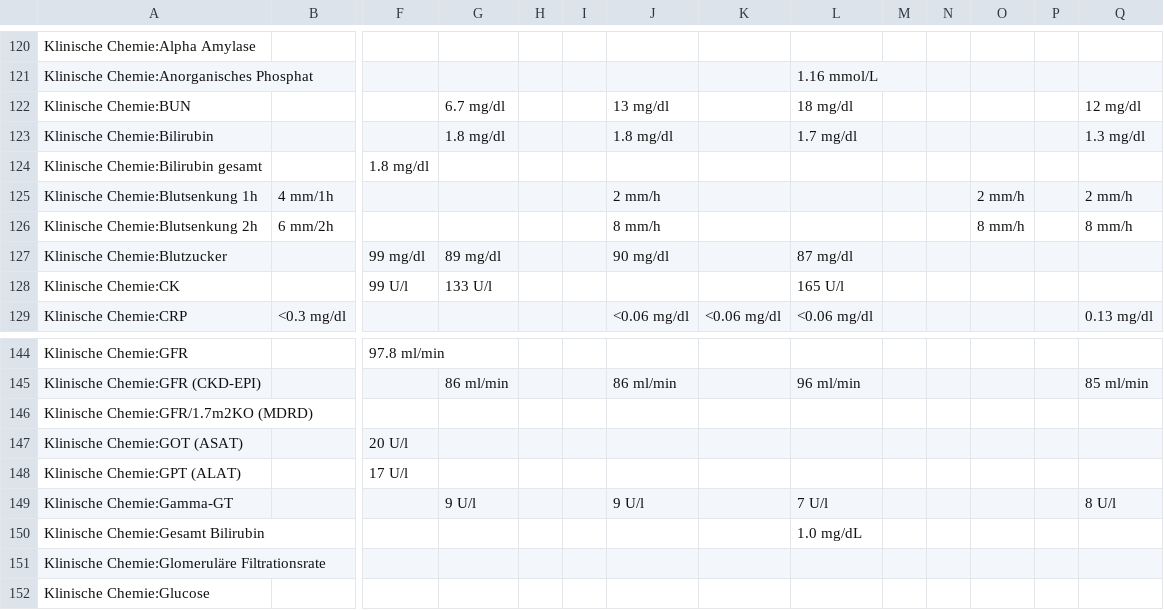
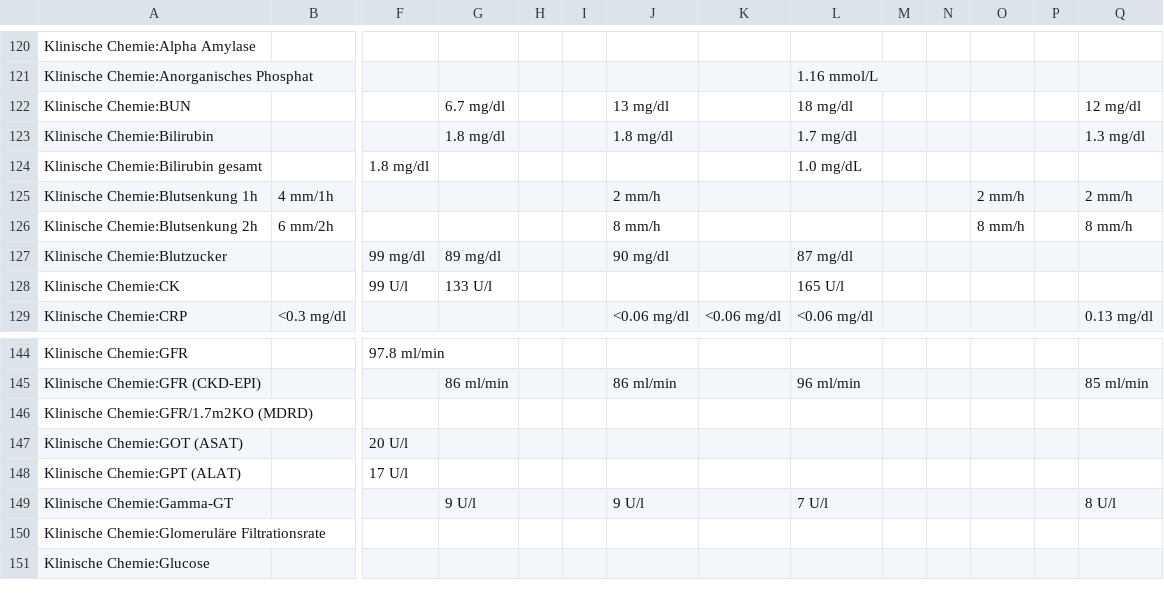
Before and after one commit to ympoglag/biomarkers, a TSV file: biomarkers.tsv, drawn as a sheet; only a part is shown, gaps mark what is left out; rows hold the shown columns only; the diff names each change by its address in the sheet, - before the commit and + after, or states it on an @@ line.

```diff
--- a/biomarkers.tsv
+++ b/biomarkers.tsv
-L124: (empty)
+L124: 1.0 mg/dL
-row 150: Klinische Chemie:Gesamt Bilirubin |  |  |  |  |  |  |  | 1.0 mg/dL
```
Also changed, not shown: 2 other files.
